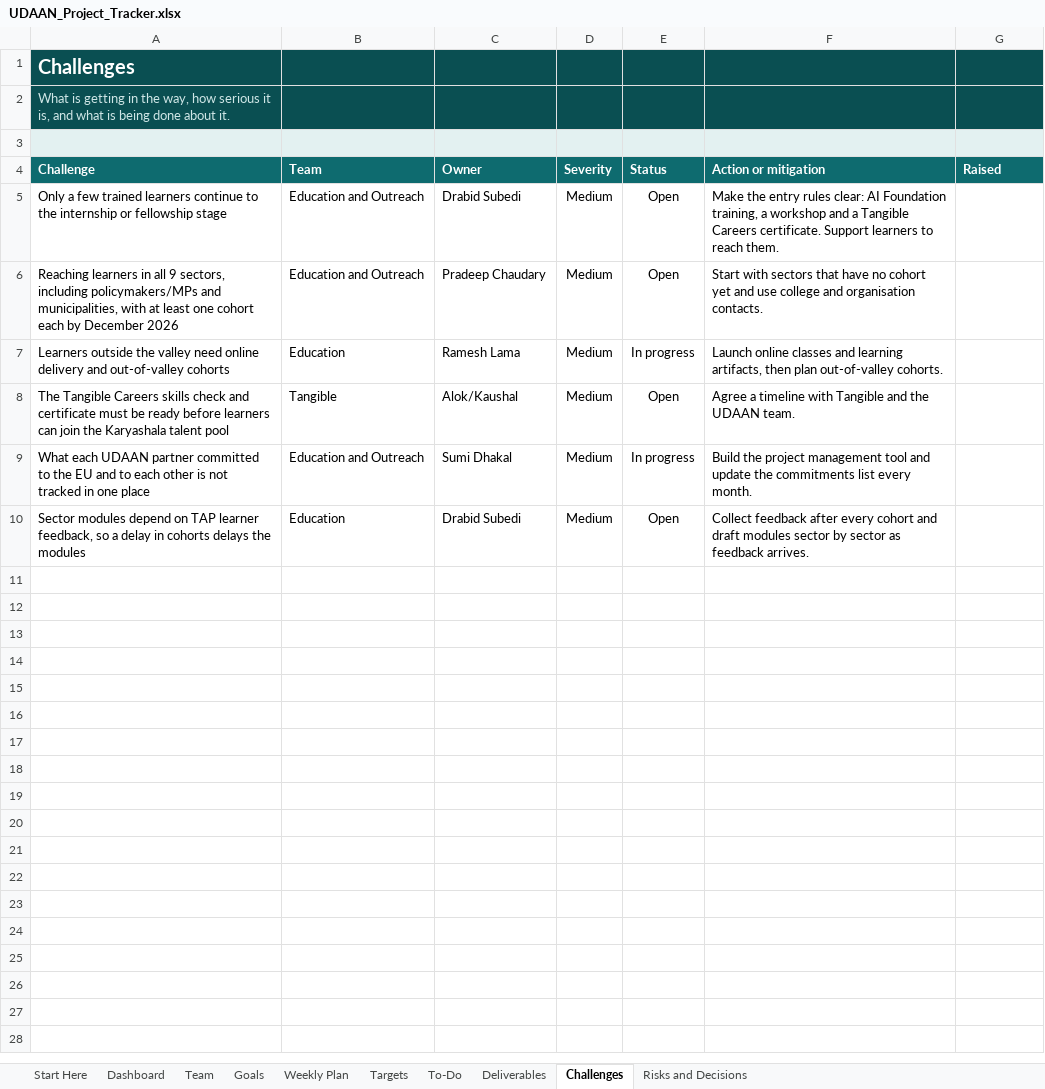
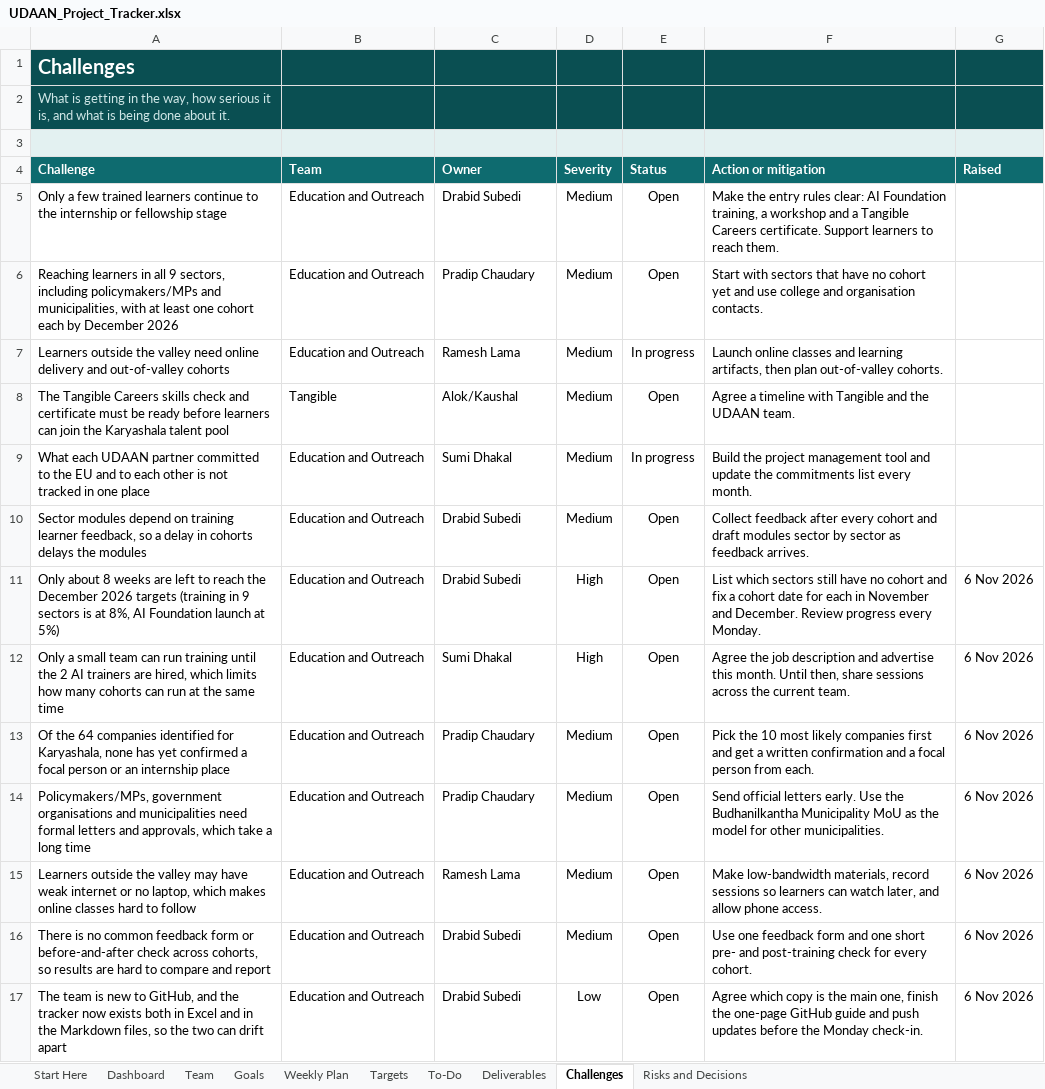
Before and after one commit to gitparihub-NAAMII/EU-UDAAN, an Excel workbook: Program Management/Udaan_project_tracker/UDAAN_Project_Tracker.xlsx, sheet Challenges, drawn as a sheet; values as stored, in another font and other column widths than the file's, no borders; conditional formats not drawn; the diff names each change by its address in the sheet, - before the commit and + after, or states it on an @@ line.

Commit message:
Update UDAAN Project Tracker Excel with latest challenges, risks, decisions and follow-ups

```diff
--- a/Program Management/Udaan_project_tracker/UDAAN_Project_Tracker.xlsx (sheet Challenges)
+++ b/Program Management/Udaan_project_tracker/UDAAN_Project_Tracker.xlsx (sheet Challenges)
-C6 (Owner): Pradeep Chaudary
+C6 (Owner): Pradip Chaudary
-B7 (Team): Education
+B7 (Team): Education and Outreach
-A10 (Challenge): …depend on TAP learner feedback,…
+A10 (Challenge): …depend on training learner feedback,…
-B10 (Team): Education
+B10 (Team): Education and Outreach
+row 11: Only about 8 weeks are left to reach the December 2026 targets (training in 9 sectors is at 8%, AI Foundation launch at 5%) | Education and Outreach | Drabid Subedi | High | Open | List which sectors still have no cohort and fix a cohort date for each in November and December. Review progress every Monday. | 6 Nov 2026
+row 12: Only a small team can run training until the 2 AI trainers are hired, which limits how many cohorts can run at the same time | Education and Outreach | Sumi Dhakal | High | Open | Agree the job description and advertise this month. Until then, share sessions across the current team. | 6 Nov 2026
+row 13: Of the 64 companies identified for Karyashala, none has yet confirmed a focal person or an internship place | Education and Outreach | Pradip Chaudary | Medium | Open | Pick the 10 most likely companies first and get a written confirmation and a focal person from each. | 6 Nov 2026
+row 14: Policymakers/MPs, government organisations and municipalities need formal letters and approvals, which take a long time | Education and Outreach | Pradip Chaudary | Medium | Open | Send official letters early. Use the Budhanilkantha Municipality MoU as the model for other municipalities. | 6 Nov 2026
+row 15: Learners outside the valley may have weak internet or no laptop, which makes online classes hard to follow | Education and Outreach | Ramesh Lama | Medium | Open | Make low-bandwidth materials, record sessions so learners can watch later, and allow phone access. | 6 Nov 2026
+row 16: There is no common feedback form or before-and-after check across cohorts, so results are hard to compare and report | Education and Outreach | Drabid Subedi | Medium | Open | Use one feedback form and one short pre- and post-training check for every cohort. | 6 Nov 2026
+row 17: The team is new to GitHub, and the tracker now exists both in Excel and in the Markdown files, so the two can drift apart | Education and Outreach | Drabid Subedi | Low | Open | Agree which copy is the main one, finish the one-page GitHub guide and push updates before the Monday check-in. | 6 Nov 2026
```
Also changed, not shown: sheet Risks and Decisions, sheet Dashboard, sheet Goals, sheet Weekly Plan, sheet To-Do, sheet Deliverables, 2 more sheets, hidden cells, charts or pictures.
